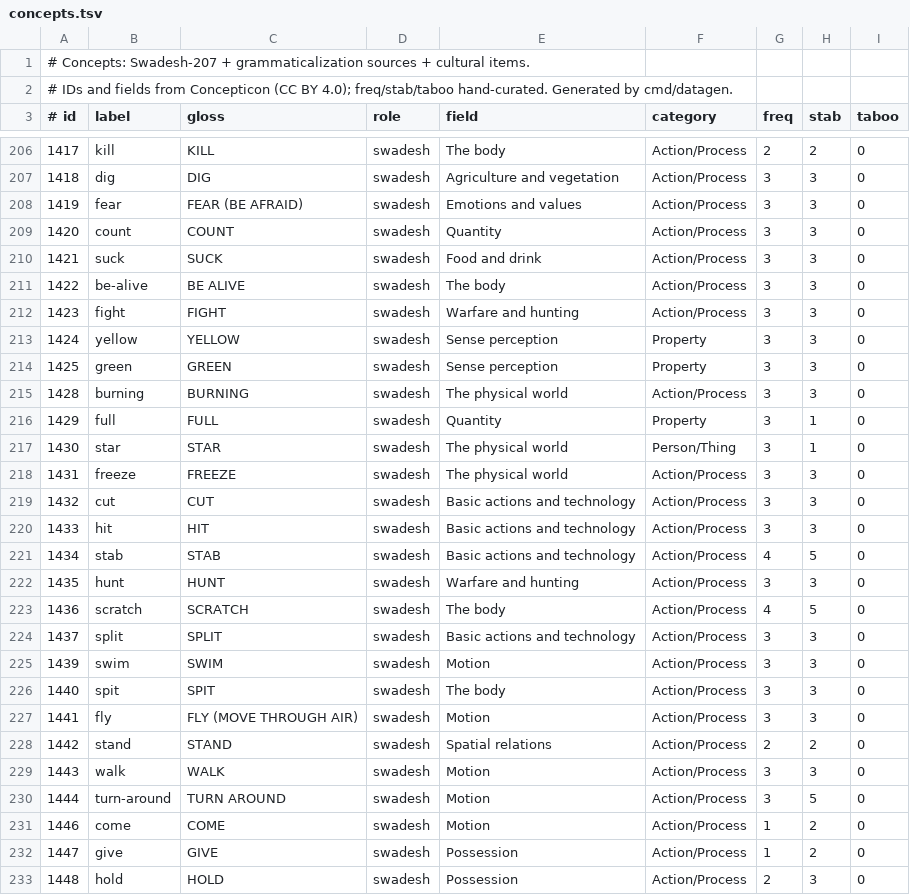
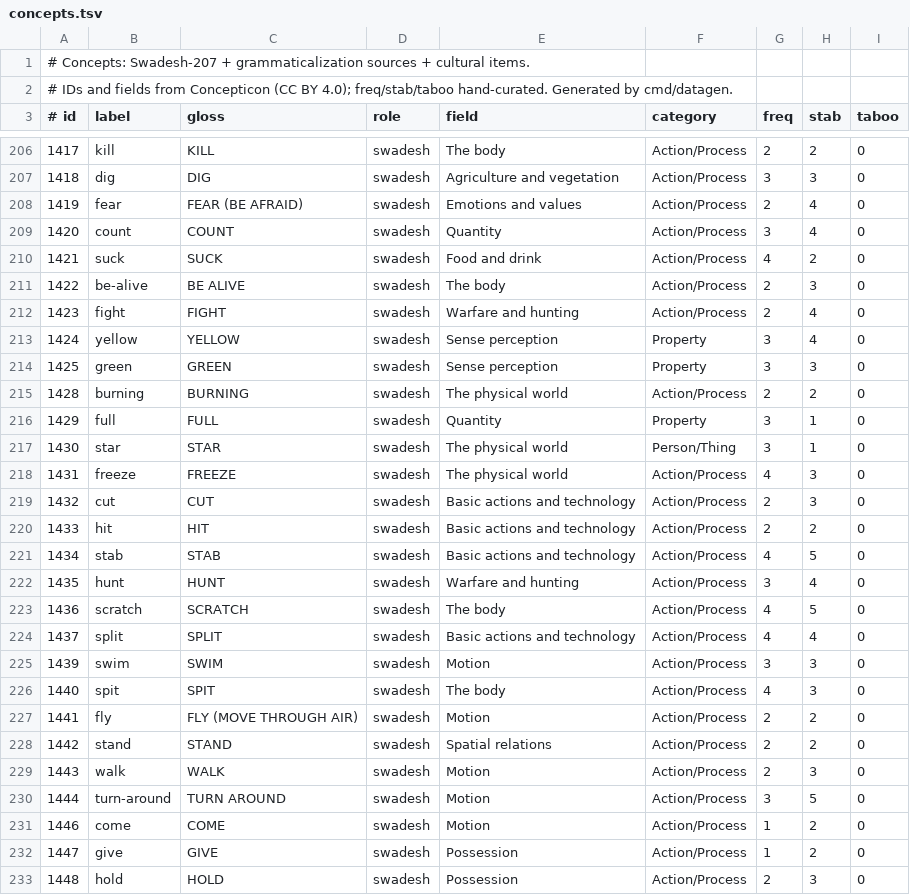
Before and after one commit to lubsanovdmitry/isogloss, a TSV file: engine/data/concepts.tsv, drawn as a sheet; only a part is shown, gaps mark what is left out; the diff covers the shown part only.

```diff
--- a/engine/data/concepts.tsv
+++ b/engine/data/concepts.tsv
@@ -207,24 +207,24 @@
 1418	dig	DIG	swadesh	Agriculture and vegetation	Action/Process	3	3	0
-1419	fear	FEAR (BE AFRAID)	swadesh	Emotions and values	Action/Process	3	3	0
-1420	count	COUNT	swadesh	Quantity	Action/Process	3	3	0
-1421	suck	SUCK	swadesh	Food and drink	Action/Process	3	3	0
-1422	be-alive	BE ALIVE	swadesh	The body	Action/Process	3	3	0
-1423	fight	FIGHT	swadesh	Warfare and hunting	Action/Process	3	3	0
-1424	yellow	YELLOW	swadesh	Sense perception	Property	3	3	0
+1419	fear	FEAR (BE AFRAID)	swadesh	Emotions and values	Action/Process	2	4	0
+1420	count	COUNT	swadesh	Quantity	Action/Process	3	4	0
+1421	suck	SUCK	swadesh	Food and drink	Action/Process	4	2	0
+1422	be-alive	BE ALIVE	swadesh	The body	Action/Process	2	3	0
+1423	fight	FIGHT	swadesh	Warfare and hunting	Action/Process	2	4	0
+1424	yellow	YELLOW	swadesh	Sense perception	Property	3	4	0
 1425	green	GREEN	swadesh	Sense perception	Property	3	3	0
-1428	burning	BURNING	swadesh	The physical world	Action/Process	3	3	0
+1428	burning	BURNING	swadesh	The physical world	Action/Process	2	2	0
 1429	full	FULL	swadesh	Quantity	Property	3	1	0
 1430	star	STAR	swadesh	The physical world	Person/Thing	3	1	0
-1431	freeze	FREEZE	swadesh	The physical world	Action/Process	3	3	0
-1432	cut	CUT	swadesh	Basic actions and technology	Action/Process	3	3	0
-1433	hit	HIT	swadesh	Basic actions and technology	Action/Process	3	3	0
+1431	freeze	FREEZE	swadesh	The physical world	Action/Process	4	3	0
+1432	cut	CUT	swadesh	Basic actions and technology	Action/Process	2	3	0
+1433	hit	HIT	swadesh	Basic actions and technology	Action/Process	2	2	0
 1434	stab	STAB	swadesh	Basic actions and technology	Action/Process	4	5	0
-1435	hunt	HUNT	swadesh	Warfare and hunting	Action/Process	3	3	0
+1435	hunt	HUNT	swadesh	Warfare and hunting	Action/Process	3	4	0
 1436	scratch	SCRATCH	swadesh	The body	Action/Process	4	5	0
-1437	split	SPLIT	swadesh	Basic actions and technology	Action/Process	3	3	0
+1437	split	SPLIT	swadesh	Basic actions and technology	Action/Process	4	4	0
 1439	swim	SWIM	swadesh	Motion	Action/Process	3	3	0
-1440	spit	SPIT	swadesh	The body	Action/Process	3	3	0
-1441	fly	FLY (MOVE THROUGH AIR)	swadesh	Motion	Action/Process	3	3	0
+1440	spit	SPIT	swadesh	The body	Action/Process	4	3	0
+1441	fly	FLY (MOVE THROUGH AIR)	swadesh	Motion	Action/Process	2	2	0
 1442	stand	STAND	swadesh	Spatial relations	Action/Process	2	2	0
-1443	walk	WALK	swadesh	Motion	Action/Process	3	3	0
+1443	walk	WALK	swadesh	Motion	Action/Process	2	3	0
 1444	turn-around	TURN AROUND	swadesh	Motion	Action/Process	3	5	0
```
Also changed, not shown: 101 edited cells elsewhere in this file, cmd/datagen/concepts_meta.tsv, 12 other files.
